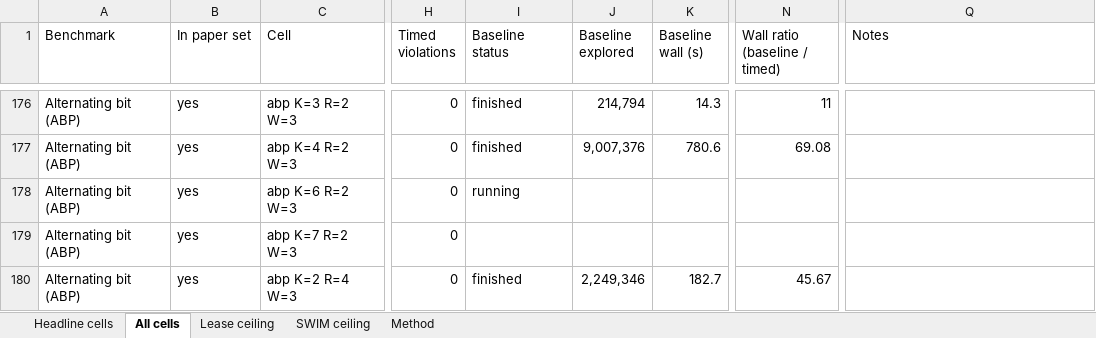
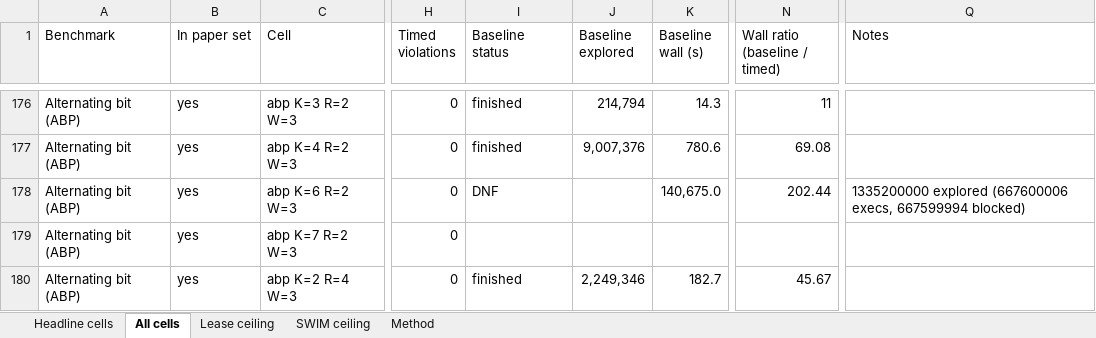
Before and after one commit to SaharRamezani/TraceForge, an Excel workbook: benchmarks/v8/results_v8.xlsx, sheet All cells, drawn as a sheet; only a part is shown, gaps mark what is left out; values as stored, in another font and other column widths than the file's, no cell formats; the diff covers the shown part only; the diff names each change by its address in the sheet, - before the commit and + after, or states it on an @@ line.

```diff
--- a/benchmarks/v8/results_v8.xlsx (sheet All cells)
+++ b/benchmarks/v8/results_v8.xlsx (sheet All cells)
-I178 (Baseline status): running
+I178 (Baseline status): DNF
-K178 (Baseline wall (s)): (empty)
+K178 (Baseline wall (s)): 140,675.0
-N178 (Wall ratio (baseline / timed)): (empty)
+N178 (Wall ratio (baseline / timed)): 202.44
-Q178 (Notes): (empty)
+Q178 (Notes): 1335200000 explored (667600006 execs, 667599994 blocked)
```
Also changed, not shown: 184 edited cells elsewhere in this sheet, sheet Headline cells, sheet SWIM ceiling, sheet Lease ceiling, cell formats, 3 other files.
